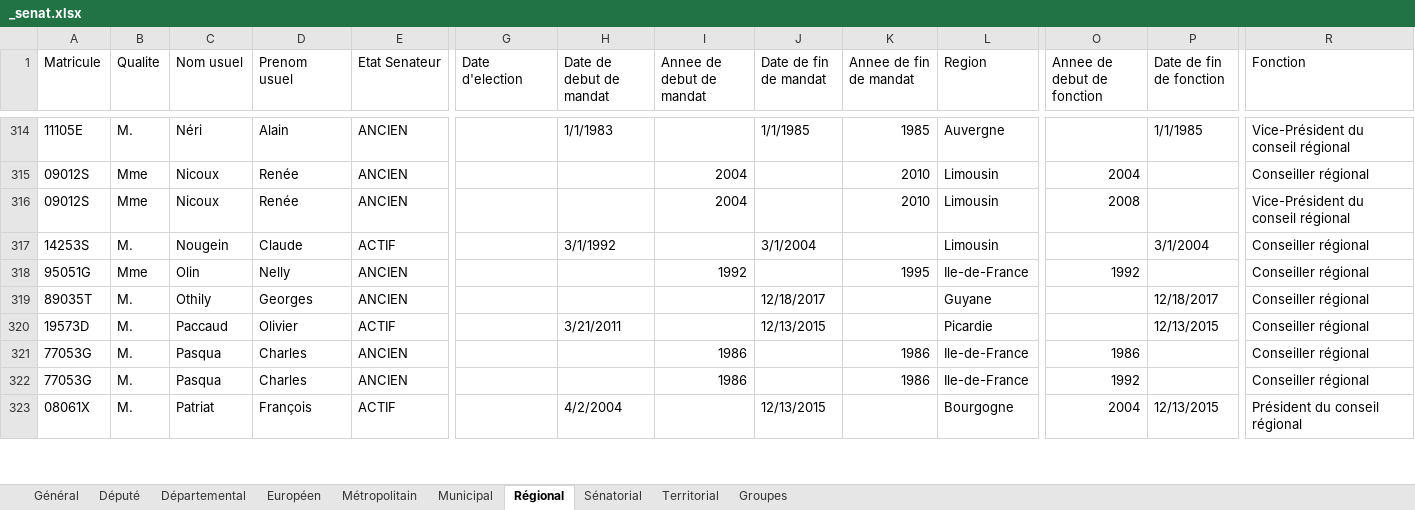
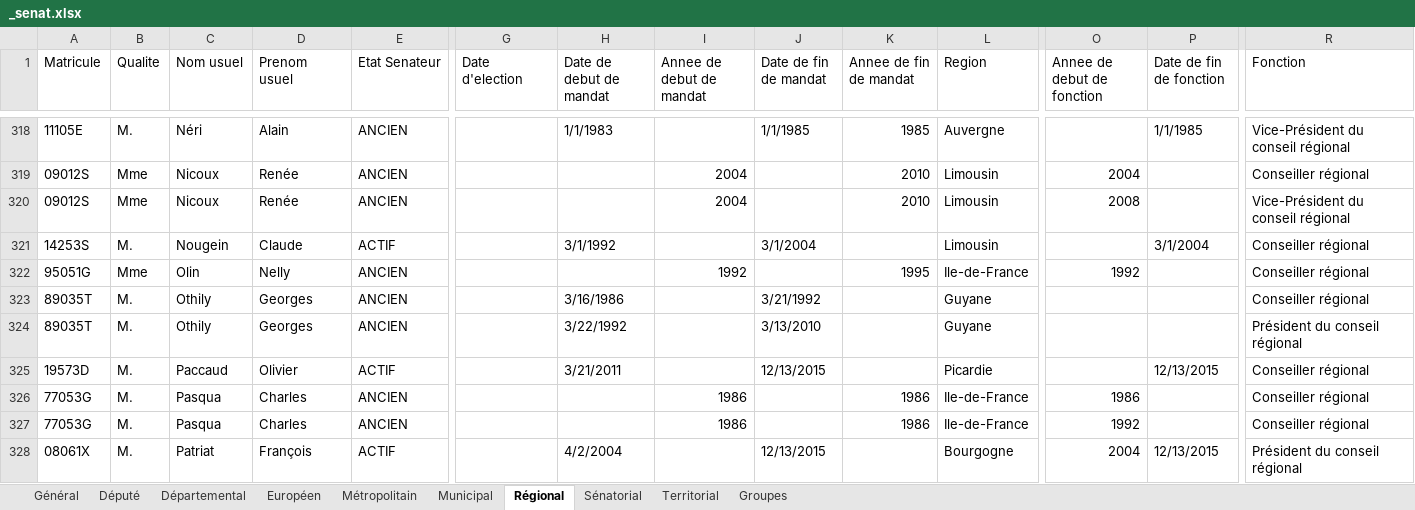
Before and after one commit to BrefAvignon/BrefInit, an Excel workbook: in/secondary/senat/_senat.xlsx, sheet Régional, drawn as a sheet; only a part is shown, gaps mark what is left out; values as stored, in another font and other column widths than the file's, no cell formats; addresses are those after the commit; rows hold the shown columns only; the diff covers the shown part only; the diff names each change by its address in the sheet, - before the commit and + after, or states it on an @@ line.

```diff
--- a/in/secondary/senat/_senat.xlsx (sheet Régional)
+++ b/in/secondary/senat/_senat.xlsx (sheet Régional)
-H323 (Date de debut de mandat): (empty)
+H323 (Date de debut de mandat): 3/16/1986
-J323 (Date de fin de mandat): 12/18/2017
+J323 (Date de fin de mandat): 3/21/1992
-P323 (Date de fin de fonction): 12/18/2017
+P323 (Date de fin de fonction): (empty)
+row 324: 89035T | M. | Othily | Georges | ANCIEN |  | 3/22/1992 |  | 3/13/2010 |  | Guyane |  |  | Président du conseil régional
```
Also changed, not shown: 8 added rows, 2 removed rows and 52 edited cells elsewhere in this sheet, cell formats, 1 other file.
